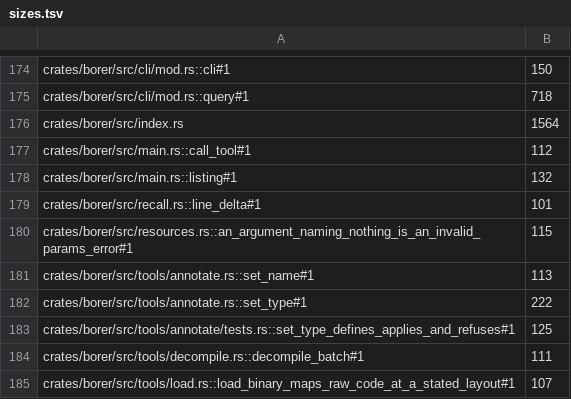
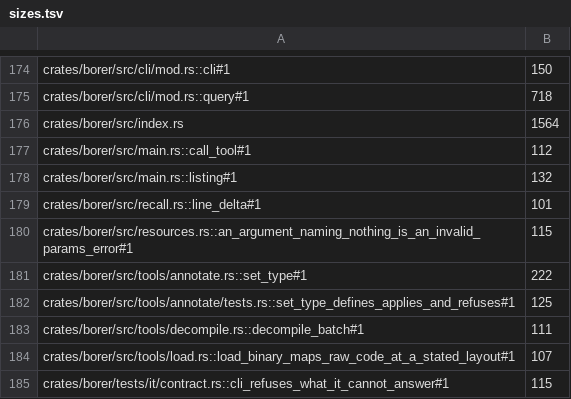
Before and after one commit to imjustprism/borer, a TSV file: scripts/check/sizes.tsv, drawn as a sheet; only a part is shown, gaps mark what is left out; the shorter side is filled out with more unchanged rows; the diff names each change by its address in the sheet, - before the commit and + after, or states it on an @@ line.

```diff
--- a/scripts/check/sizes.tsv
+++ b/scripts/check/sizes.tsv
-row 181: crates/borer/src/tools/annotate.rs::set_name#1 | 113
```
Also changed, not shown: 5 other files.
